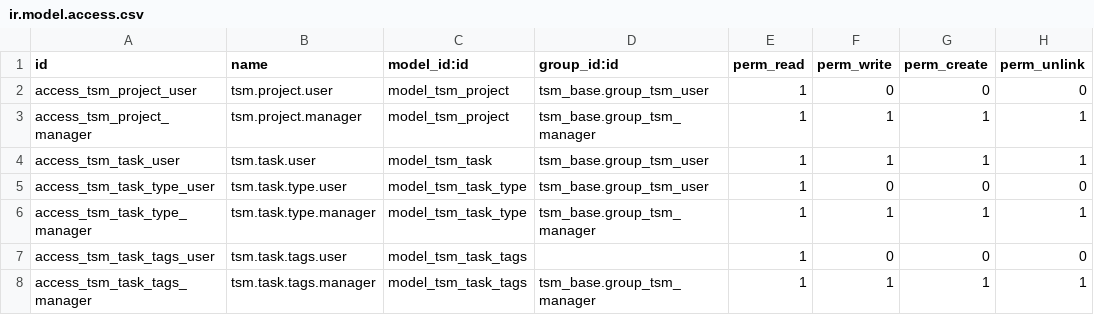
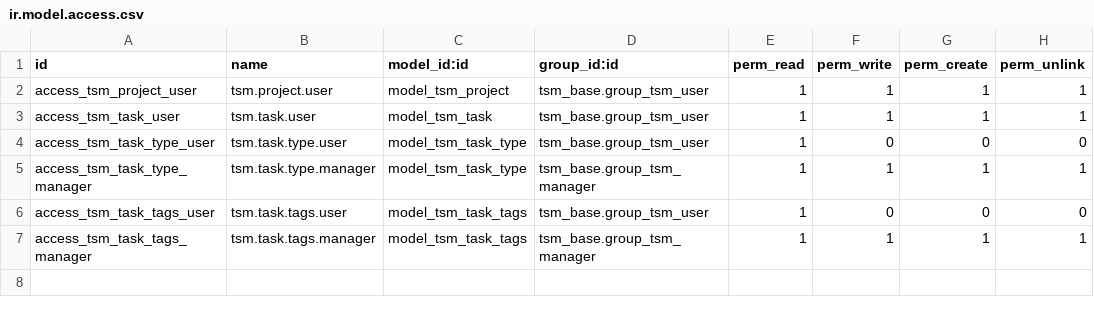
Before and after one commit to Bilbonet/bilbonet-tsm, a CSV file: tsm_base/security/ir.model.access.csv, drawn as a sheet.

Commit message:
security changes

```diff
--- a/tsm_base/security/ir.model.access.csv
+++ b/tsm_base/security/ir.model.access.csv
@@ -1,4 +1,3 @@
 id,name,model_id:id,group_id:id,perm_read,perm_write,perm_create,perm_unlink
-access_tsm_project_user,tsm.project.user,model_tsm_project,tsm_base.group_tsm_user,1,0,0,0
-access_tsm_project_manager,tsm.project.manager,model_tsm_project,tsm_base.group_tsm_manager,1,1,1,1
+access_tsm_project_user,tsm.project.user,model_tsm_project,tsm_base.group_tsm_user,1,1,1,1
 access_tsm_task_user,tsm.task.user,model_tsm_task,tsm_base.group_tsm_user,1,1,1,1
@@ -6,3 +5,3 @@ access_tsm_task_type_user,tsm.task.type.user,model_tsm_task_type,tsm_base.group_
 access_tsm_task_type_manager,tsm.task.type.manager,model_tsm_task_type,tsm_base.group_tsm_manager,1,1,1,1
-access_tsm_task_tags_user,tsm.task.tags.user,model_tsm_task_tags,,1,0,0,0
+access_tsm_task_tags_user,tsm.task.tags.user,model_tsm_task_tags,tsm_base.group_tsm_user,1,0,0,0
 access_tsm_task_tags_manager,tsm.task.tags.manager,model_tsm_task_tags,tsm_base.group_tsm_manager,1,1,1,1
```
Also changed, not shown: 3 other files.
